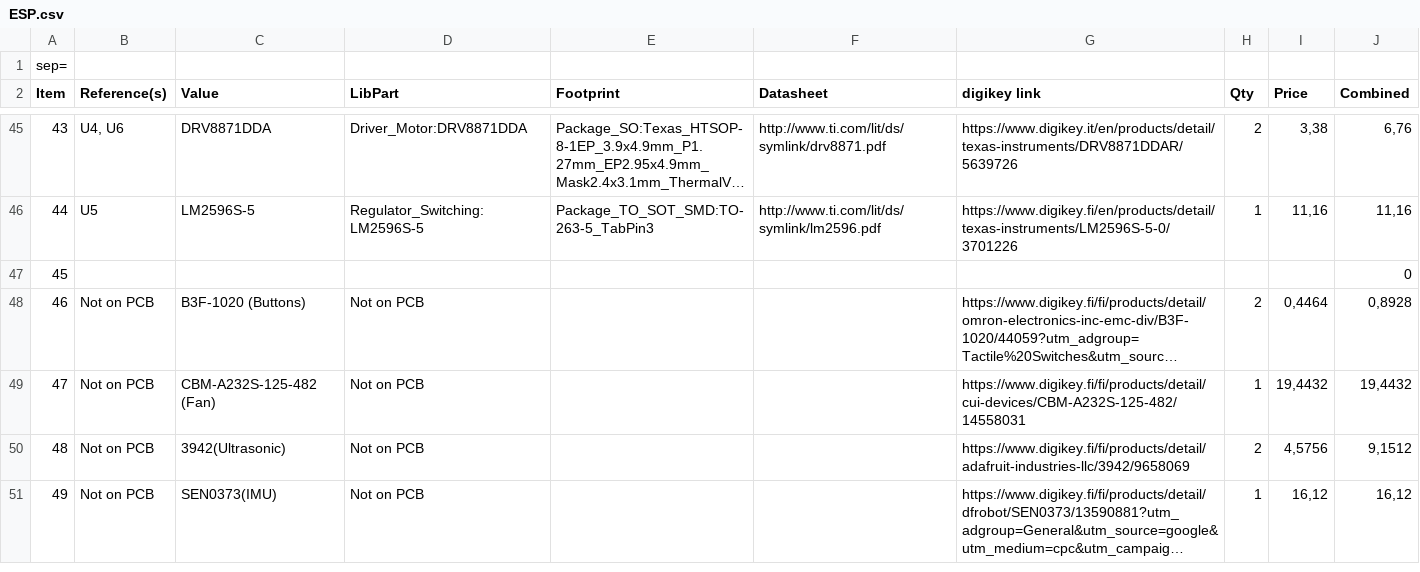
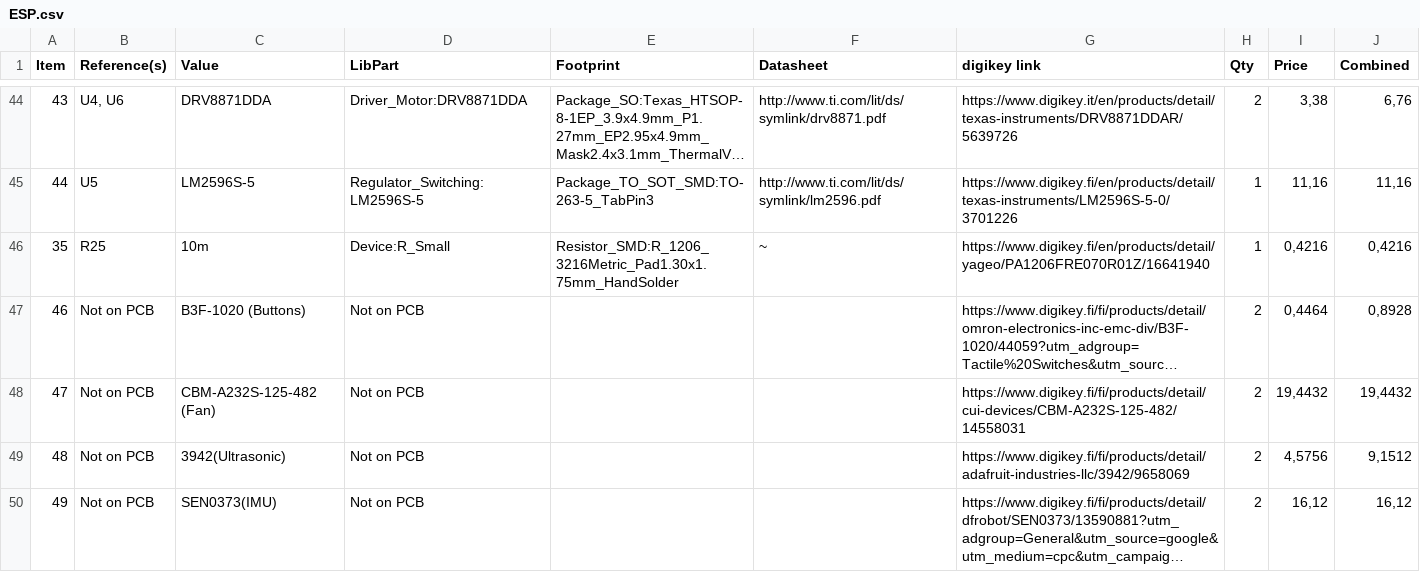
Before and after one commit to FKLM-ESP/Vacuum-Cleaner-Robot-ESP, a CSV file: Schematics/ESP/ESP.csv, drawn as a sheet; only a part is shown, gaps mark what is left out; long unchanged cells end in …; removed rows and columns are numbered as before the commit, all else as after; the diff covers the shown part only; the diff names each change by its address in the sheet, - before the commit and + after, or states it on an @@ line.

```diff
--- a/Schematics/ESP/ESP.csv
+++ b/Schematics/ESP/ESP.csv
-row 1: sep=
-row 47: 45 |  |  |  |  |  |  |  |  | 0
+row 46: 35 | R25 | 10m | Device:R_Small | Resistor_SMD:R_1206_3216Metric_Pad1.30x1.75mm_HandSolder | ~ | https://www.digikey.fi/en/products/detail/yageo/PA1206FRE070R01Z/16641940 | 1 | 0,4216 | 0,4216
-H48 (Qty): 1
+H48 (Qty): 2
-H50 (Qty): 1
+H50 (Qty): 2
```
Also changed, not shown: 7 edited cells elsewhere in this file, 16 other files.
